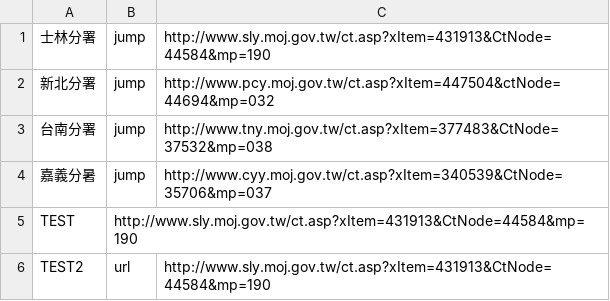
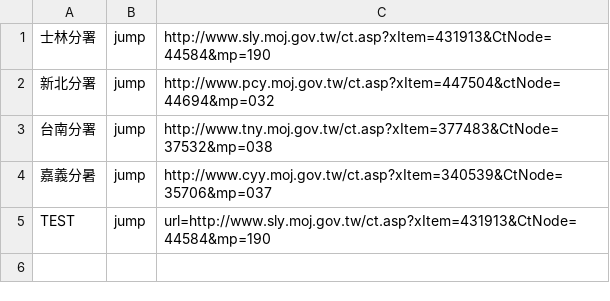
Before and after one commit to tpki/online_exhibition, a CSV file: data/list/branch.csv, drawn as a sheet.

Commit message:
Update branch.csv

```diff
--- a/data/list/branch.csv
+++ b/data/list/branch.csv
@@ -4,3 +4,2 @@
 嘉義分暑,jump,http://www.cyy.moj.gov.tw/ct.asp?xItem=340539&CtNode=35706&mp=037
-TEST,http://www.sly.moj.gov.tw/ct.asp?xItem=431913&CtNode=44584&mp=190
-TEST2,url,http://www.sly.moj.gov.tw/ct.asp?xItem=431913&CtNode=44584&mp=190
+TEST,jump,url=http://www.sly.moj.gov.tw/ct.asp?xItem=431913&CtNode=44584&mp=190
```
